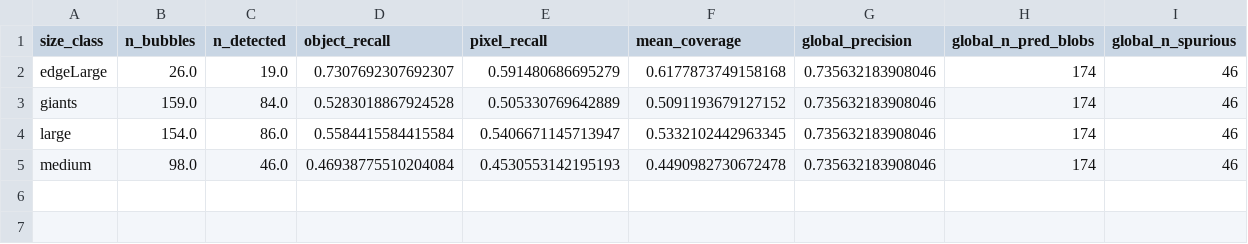
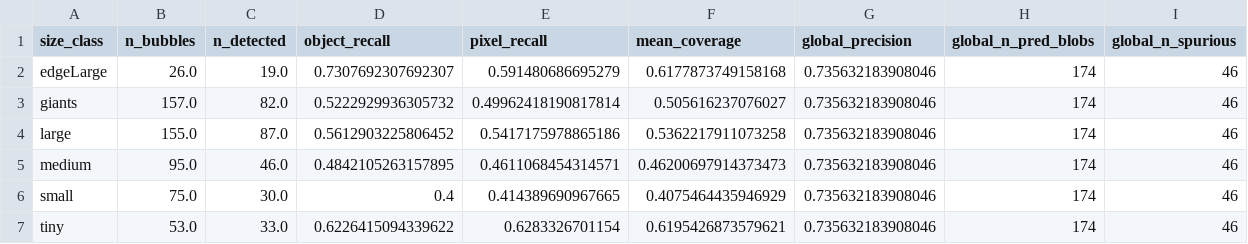
Before and after one commit to shailaja-mahara/bubbleDetection, a CSV file: outputs/predictions/stage03perClassEval.csv, drawn as a sheet.

```diff
--- a/outputs/predictions/stage03perClassEval.csv
+++ b/outputs/predictions/stage03perClassEval.csv
@@ -2,4 +2,6 @@ size_class,n_bubbles,n_detected,object_recall,pixel_recall,mean_coverage,global_
 edgeLarge,26.0,19.0,0.7307692307692307,0.591480686695279,0.6177873749158168,0.735632183908046,174,46
-giants,159.0,84.0,0.5283018867924528,0.505330769642889,0.5091193679127152,0.735632183908046,174,46
-large,154.0,86.0,0.5584415584415584,0.5406671145713947,0.5332102442963345,0.735632183908046,174,46
-medium,98.0,46.0,0.46938775510204084,0.4530553142195193,0.4490982730672478,0.735632183908046,174,46
+giants,157.0,82.0,0.5222929936305732,0.49962418190817814,0.505616237076027,0.735632183908046,174,46
+large,155.0,87.0,0.5612903225806452,0.5417175978865186,0.5362217911073258,0.735632183908046,174,46
+medium,95.0,46.0,0.4842105263157895,0.4611068454314571,0.46200697914373473,0.735632183908046,174,46
+small,75.0,30.0,0.4,0.414389690967665,0.4075464435946929,0.735632183908046,174,46
+tiny,53.0,33.0,0.6226415094339622,0.6283326701154,0.6195426873579621,0.735632183908046,174,46
```
Also changed, not shown: outputs/predictions/stage00perClassEval.csv, outputs/predictions/stage01perClassEval.csv, 47 other files.
